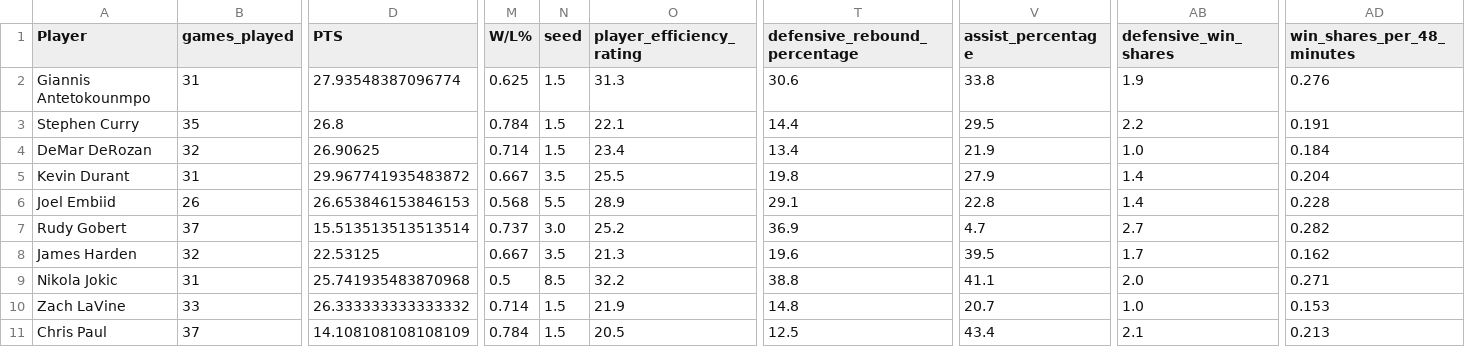
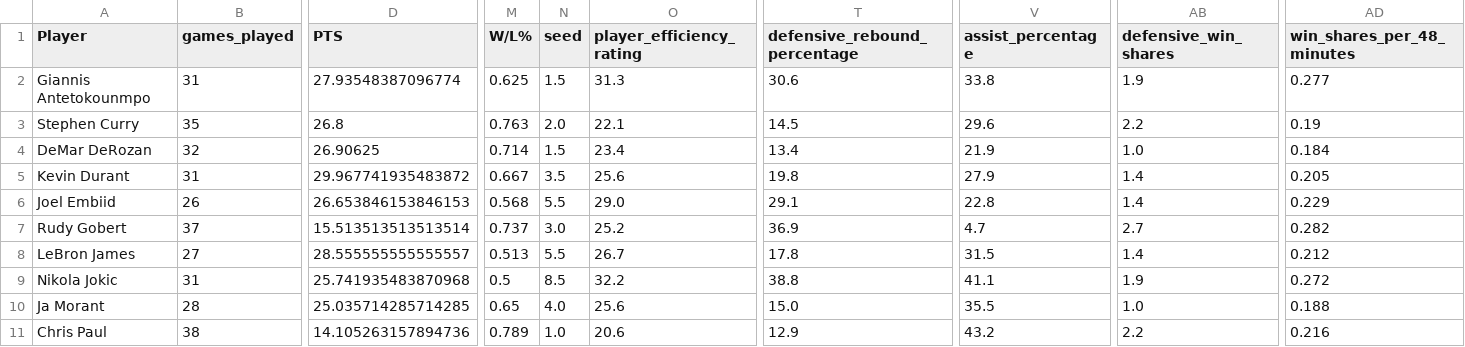
Before and after one commit to DavidYoo912/nba_mvp_project, a CSV file: data/data_2022.csv, drawn as a sheet; only a part is shown, gaps mark what is left out; removed rows and columns are numbered as before the commit, all else as after; rows hold the shown columns only; the diff covers the shown part only; the diff names each change by its address in the sheet, - before the commit and + after, or states it on an @@ line.

```diff
--- a/data/data_2022.csv
+++ b/data/data_2022.csv
-AD2 (win_shares_per_48_minutes): 0.276
+AD2 (win_shares_per_48_minutes): 0.277
-M3 (W/L%): 0.784
+M3 (W/L%): 0.763
-N3 (seed): 1.5
+N3 (seed): 2.0
-T3 (defensive_rebound_percentage): 14.4
+T3 (defensive_rebound_percentage): 14.5
-V3 (assist_percentage): 29.5
+V3 (assist_percentage): 29.6
-AD3 (win_shares_per_48_minutes): 0.191
+AD3 (win_shares_per_48_minutes): 0.19
-O5 (player_efficiency_rating): 25.5
+O5 (player_efficiency_rating): 25.6
-AD5 (win_shares_per_48_minutes): 0.204
+AD5 (win_shares_per_48_minutes): 0.205
-O6 (player_efficiency_rating): 28.9
+O6 (player_efficiency_rating): 29.0
-AD6 (win_shares_per_48_minutes): 0.228
+AD6 (win_shares_per_48_minutes): 0.229
-row 8: James Harden | 32 | 22.53125 | 0.667 | 3.5 | 21.3 | 19.6 | 39.5 | 1.7 | 0.162
+row 8: LeBron James | 27 | 28.555555555555557 | 0.513 | 5.5 | 26.7 | 17.8 | 31.5 | 1.4 | 0.212
-AB9 (defensive_win_shares): 2.0
+AB9 (defensive_win_shares): 1.9
-AD9 (win_shares_per_48_minutes): 0.271
+AD9 (win_shares_per_48_minutes): 0.272
-row 10: Zach LaVine | 33 | 26.333333333333332 | 0.714 | 1.5 | 21.9 | 14.8 | 20.7 | 1.0 | 0.153
+row 10: Ja Morant | 28 | 25.035714285714285 | 0.65 | 4.0 | 25.6 | 15.0 | 35.5 | 1.0 | 0.188
-B11 (games_played): 37
+B11 (games_played): 38
-D11 (PTS): 14.108108108108109
+D11 (PTS): 14.105263157894736
-M11 (W/L%): 0.784
+M11 (W/L%): 0.789
-N11 (seed): 1.5
+N11 (seed): 1.0
-O11 (player_efficiency_rating): 20.5
+O11 (player_efficiency_rating): 20.6
-T11 (defensive_rebound_percentage): 12.5
+T11 (defensive_rebound_percentage): 12.9
-V11 (assist_percentage): 43.4
+V11 (assist_percentage): 43.2
-AB11 (defensive_win_shares): 2.1
+AB11 (defensive_win_shares): 2.2
-AD11 (win_shares_per_48_minutes): 0.213
+AD11 (win_shares_per_48_minutes): 0.216
```
Also changed, not shown: 20 edited cells elsewhere in this file, 4 other files.
